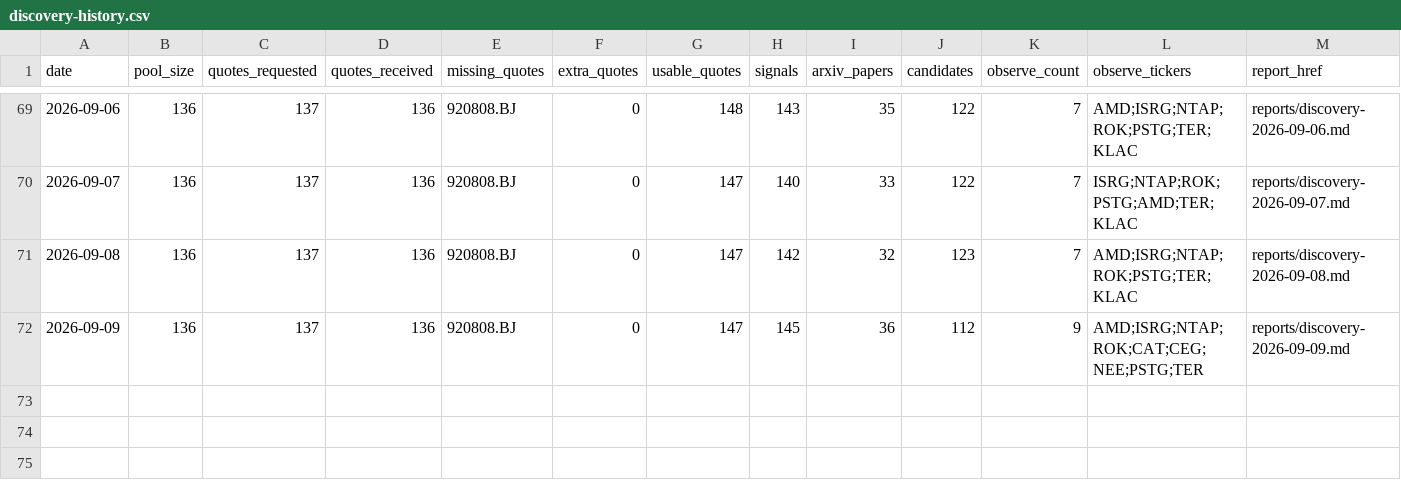
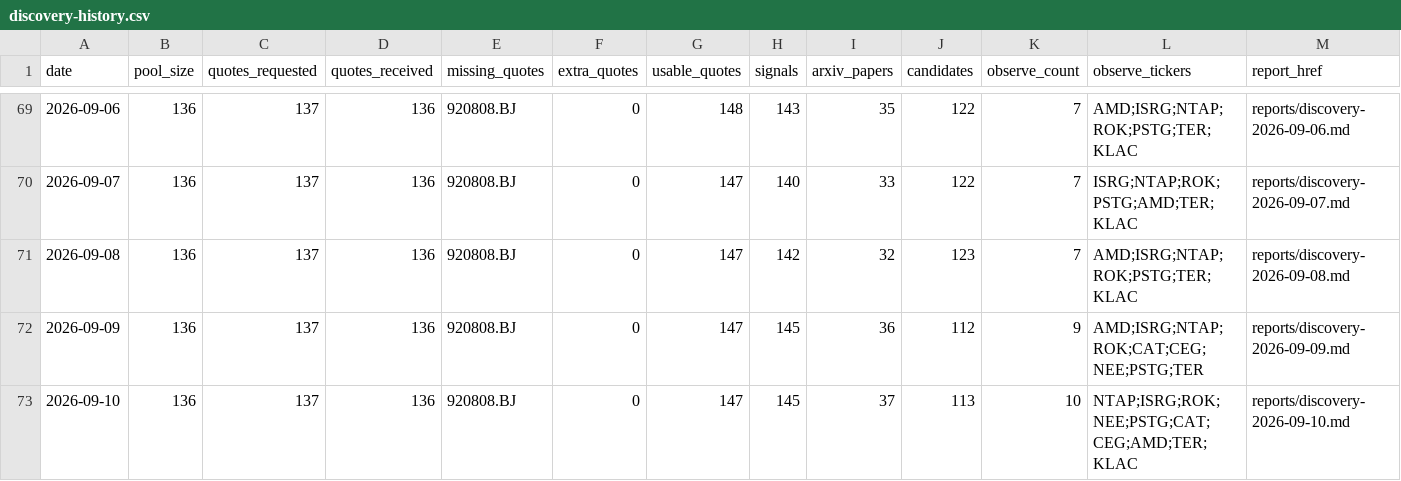
Before and after one commit to Davidgu1994/ai-stock-pool, a CSV file: discovery-history.csv, drawn as a sheet; only a part is shown, gaps mark what is left out.

```diff
--- a/discovery-history.csv
+++ b/discovery-history.csv
@@ -72 +72,2 @@ date,pool_size,quotes_requested,quotes_received,missing_quotes,extra_quotes,usab
 2026-09-09,136,137,136,920808.BJ,0,147,145,36,112,9,AMD;ISRG;NTAP;ROK;CAT;CEG;NEE;PSTG;TER,reports/discovery-2026-09-09.md
+2026-09-10,136,137,136,920808.BJ,0,147,145,37,113,10,NTAP;ISRG;ROK;NEE;PSTG;CAT;CEG;AMD;TER;KLAC,reports/discovery-2026-09-10.md
```
Also changed, not shown: arxiv-papers.csv, discovery-candidates.csv, 2 other files.
